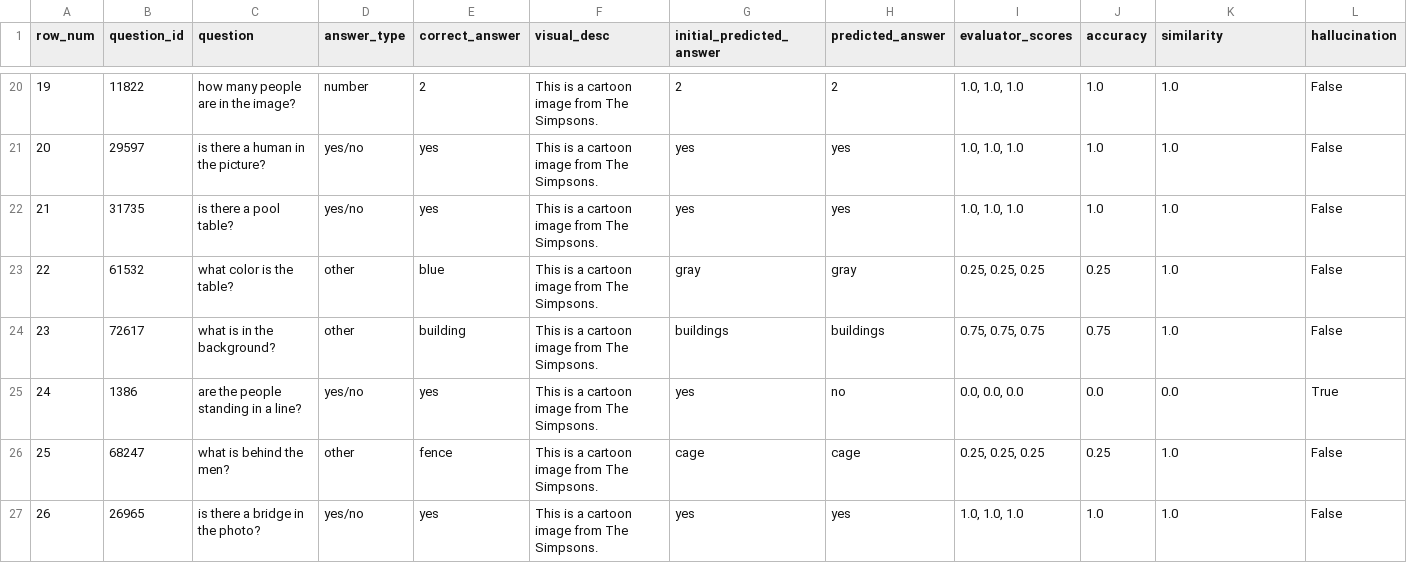
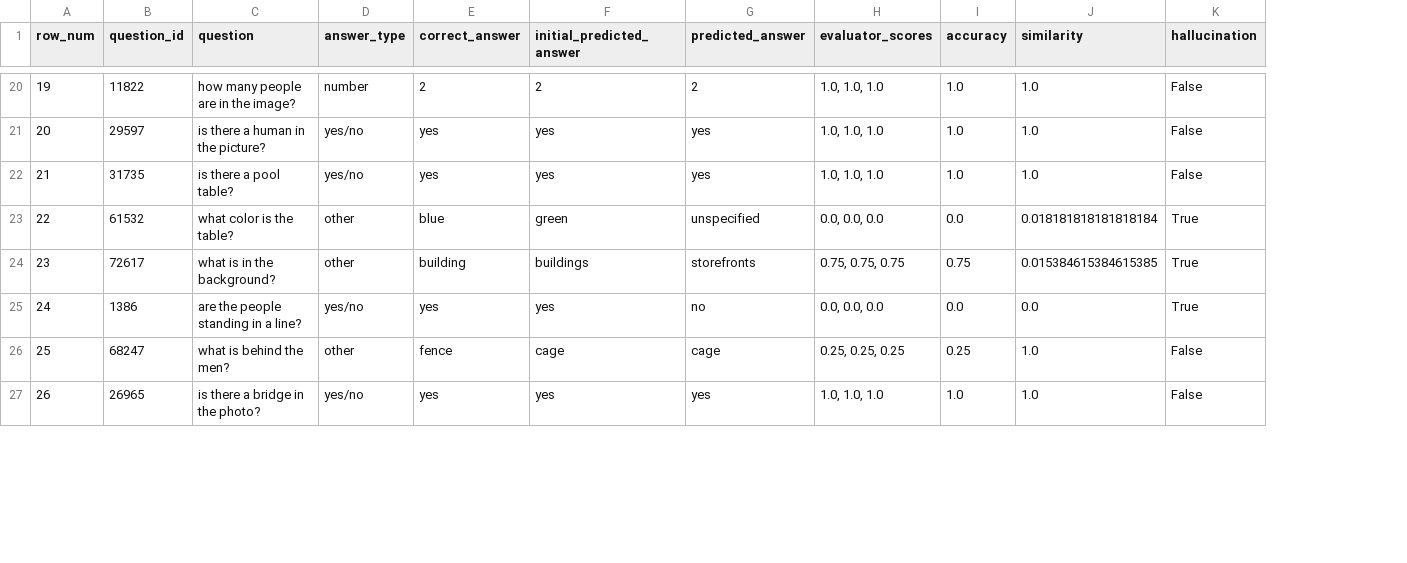
Before and after one commit to tongwu17/Multi_Agent_Cartoon, a CSV file: results/analysis/hallucination_analysis_simpsons_ablation_language_hallucination_gpt_4o_mini.csv, drawn as a sheet; only a part is shown, gaps mark what is left out; removed rows and columns are numbered as before the commit, all else as after; the diff covers the shown part only; the diff names each change by its address in the sheet, - before the commit and + after, or states it on an @@ line.

```diff
--- a/results/analysis/hallucination_analysis_simpsons_ablation_language_hallucination_gpt_4o_mini.csv
+++ b/results/analysis/hallucination_analysis_simpsons_ablation_language_hallucination_gpt_4o_mini.csv
-column F (visual_desc), rows 20-27: all This is a cartoon image from The Simpsons.
-F23 (initial_predicted_answer): gray
+F23 (initial_predicted_answer): green
-G23 (predicted_answer): gray
+G23 (predicted_answer): unspecified
-H23 (evaluator_scores): 0.25, 0.25, 0.25
+H23 (evaluator_scores): 0.0, 0.0, 0.0
-I23 (accuracy): 0.25
+I23 (accuracy): 0.0
-J23 (similarity): 1.0
+J23 (similarity): 0.018181818181818184
-K23:K24 (hallucination): False
+K23:K24 (hallucination): True
-G24 (predicted_answer): buildings
+G24 (predicted_answer): storefronts
-J24 (similarity): 1.0
+J24 (similarity): 0.015384615384615385
```
Also changed, not shown: 32 edited cells elsewhere in this file, results/ablation/pororo_ablation_language_gpt_4o_mini.csv, results/ablation/pororo_ablation_language_hallucination_gpt_4o_mini.csv, 32 other files.
